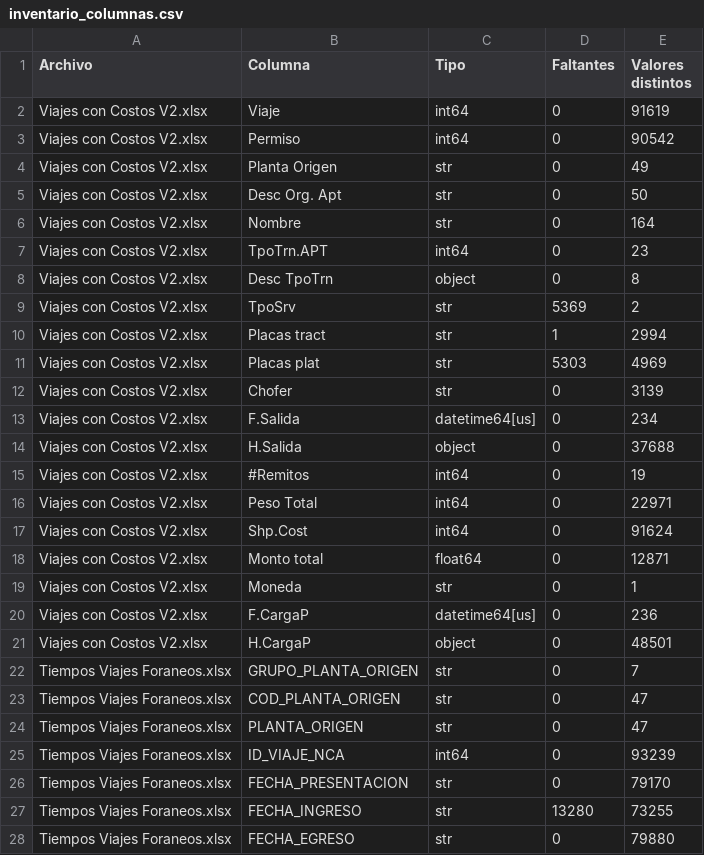
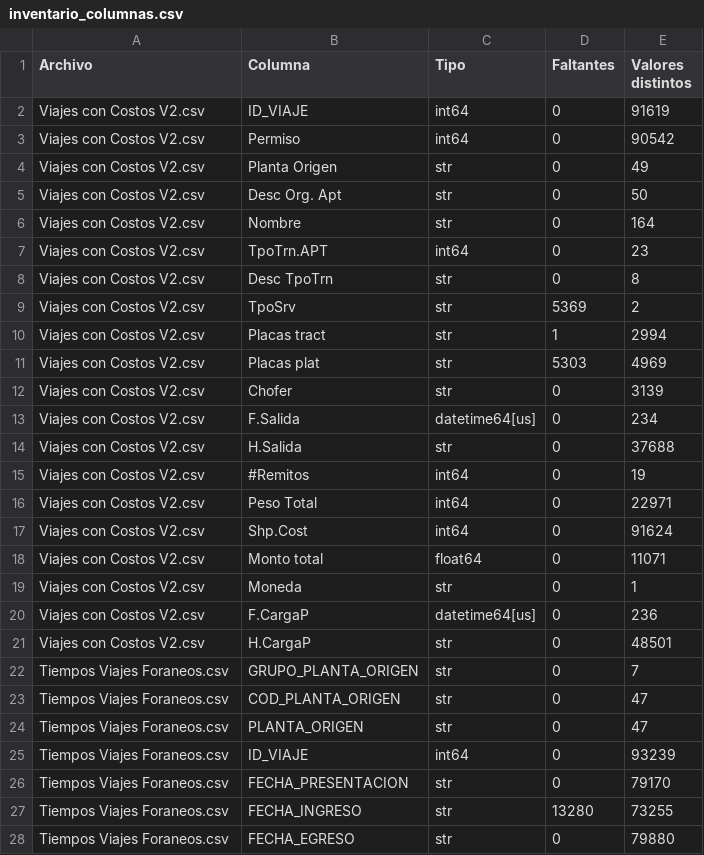
Before and after one commit to An-cell-byte/notebook_entrega1, a CSV file: resultados_ternium/inventario_columnas.csv, drawn as a sheet; only a part is shown; the diff covers the shown part only.

```diff
--- a/resultados_ternium/inventario_columnas.csv
+++ b/resultados_ternium/inventario_columnas.csv
@@ -1,28 +1,28 @@
 Archivo,Columna,Tipo,Faltantes,Valores distintos
-Viajes con Costos V2.xlsx,Viaje,int64,0,91619
-Viajes con Costos V2.xlsx,Permiso,int64,0,90542
-Viajes con Costos V2.xlsx,Planta Origen,str,0,49
-Viajes con Costos V2.xlsx,Desc Org. Apt,str,0,50
-Viajes con Costos V2.xlsx,Nombre,str,0,164
-Viajes con Costos V2.xlsx,TpoTrn.APT,int64,0,23
-Viajes con Costos V2.xlsx,Desc TpoTrn,object,0,8
-Viajes con Costos V2.xlsx,TpoSrv,str,5369,2
-Viajes con Costos V2.xlsx,Placas tract,str,1,2994
-Viajes con Costos V2.xlsx,Placas plat,str,5303,4969
-Viajes con Costos V2.xlsx,Chofer,str,0,3139
-Viajes con Costos V2.xlsx,F.Salida,datetime64[us],0,234
-Viajes con Costos V2.xlsx,H.Salida,object,0,37688
-Viajes con Costos V2.xlsx,#Remitos,int64,0,19
-Viajes con Costos V2.xlsx,Peso Total,int64,0,22971
-Viajes con Costos V2.xlsx,Shp.Cost,int64,0,91624
-Viajes con Costos V2.xlsx,Monto total,float64,0,12871
-Viajes con Costos V2.xlsx,Moneda,str,0,1
-Viajes con Costos V2.xlsx,F.CargaP,datetime64[us],0,236
-Viajes con Costos V2.xlsx,H.CargaP,object,0,48501
-Tiempos Viajes Foraneos.xlsx,GRUPO_PLANTA_ORIGEN,str,0,7
-Tiempos Viajes Foraneos.xlsx,COD_PLANTA_ORIGEN,str,0,47
-Tiempos Viajes Foraneos.xlsx,PLANTA_ORIGEN,str,0,47
-Tiempos Viajes Foraneos.xlsx,ID_VIAJE_NCA,int64,0,93239
-Tiempos Viajes Foraneos.xlsx,FECHA_PRESENTACION,str,0,79170
-Tiempos Viajes Foraneos.xlsx,FECHA_INGRESO,str,13280,73255
-Tiempos Viajes Foraneos.xlsx,FECHA_EGRESO,str,0,79880
+Viajes con Costos V2.csv,ID_VIAJE,int64,0,91619
+Viajes con Costos V2.csv,Permiso,int64,0,90542
+Viajes con Costos V2.csv,Planta Origen,str,0,49
+Viajes con Costos V2.csv,Desc Org. Apt,str,0,50
+Viajes con Costos V2.csv,Nombre,str,0,164
+Viajes con Costos V2.csv,TpoTrn.APT,int64,0,23
+Viajes con Costos V2.csv,Desc TpoTrn,str,0,8
+Viajes con Costos V2.csv,TpoSrv,str,5369,2
+Viajes con Costos V2.csv,Placas tract,str,1,2994
+Viajes con Costos V2.csv,Placas plat,str,5303,4969
+Viajes con Costos V2.csv,Chofer,str,0,3139
+Viajes con Costos V2.csv,F.Salida,datetime64[us],0,234
+Viajes con Costos V2.csv,H.Salida,str,0,37688
+Viajes con Costos V2.csv,#Remitos,int64,0,19
+Viajes con Costos V2.csv,Peso Total,int64,0,22971
+Viajes con Costos V2.csv,Shp.Cost,int64,0,91624
+Viajes con Costos V2.csv,Monto total,float64,0,11071
+Viajes con Costos V2.csv,Moneda,str,0,1
+Viajes con Costos V2.csv,F.CargaP,datetime64[us],0,236
+Viajes con Costos V2.csv,H.CargaP,str,0,48501
+Tiempos Viajes Foraneos.csv,GRUPO_PLANTA_ORIGEN,str,0,7
+Tiempos Viajes Foraneos.csv,COD_PLANTA_ORIGEN,str,0,47
+Tiempos Viajes Foraneos.csv,PLANTA_ORIGEN,str,0,47
+Tiempos Viajes Foraneos.csv,ID_VIAJE,int64,0,93239
+Tiempos Viajes Foraneos.csv,FECHA_PRESENTACION,str,0,79170
+Tiempos Viajes Foraneos.csv,FECHA_INGRESO,str,13280,73255
+Tiempos Viajes Foraneos.csv,FECHA_EGRESO,str,0,79880
```
Also changed, not shown: 32 edited cells elsewhere in this file, resultados_ternium/correlaciones.csv, resultados_ternium/distribuciones.csv, 13 other files.
